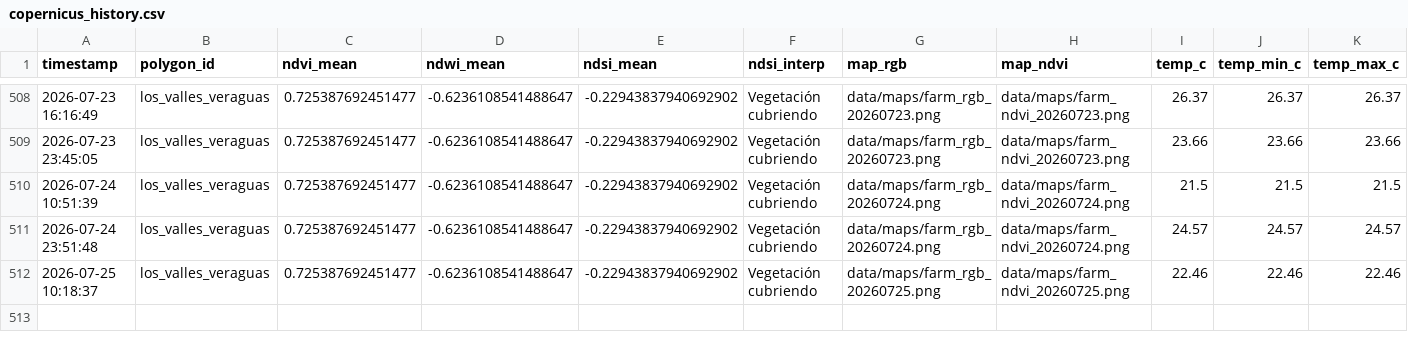
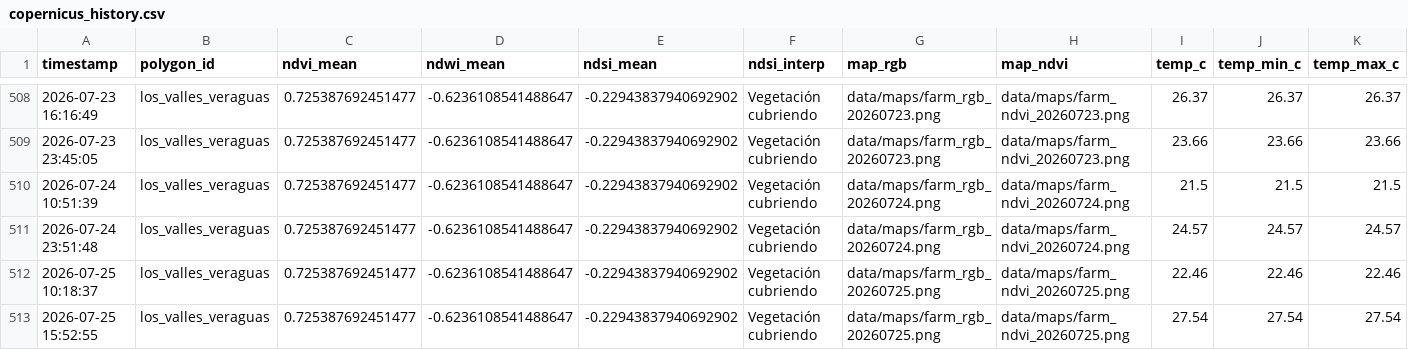
Before and after one commit to axiot9b/agromonitor, a CSV file: data/copernicus_history.csv, drawn as a sheet; only a part is shown, gaps mark what is left out; rows hold the shown columns only; the diff names each change by its address in the sheet, - before the commit and + after, or states it on an @@ line.

Commit message:
Auto: Update Copernicus data and maps [skip ci]

```diff
--- a/data/copernicus_history.csv
+++ b/data/copernicus_history.csv
+row 513: 2026-07-25 15:52:55 | los_valles_veraguas | 0.725387692451477 | -0.6236108541488647 | -0.22943837940692902 | Vegetación cubriendo | data/maps/farm_rgb_20260725.png | data/maps/farm_ndvi_20260725.png | 27.54 | 27.54 | 27.54
```
Also changed, not shown: 1 other file.
